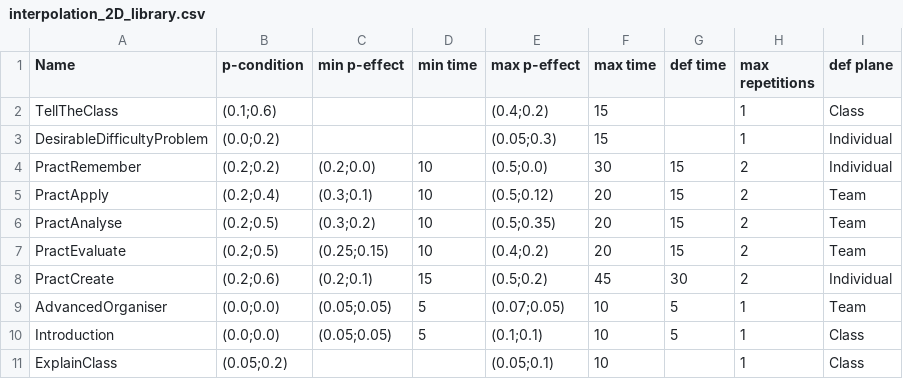
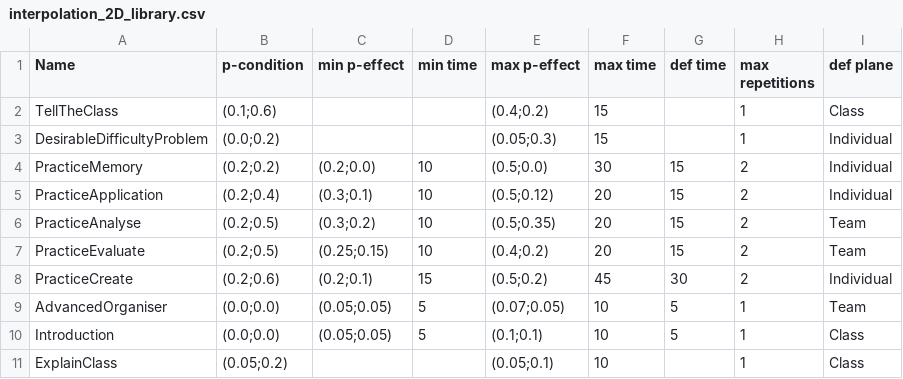
Before and after one commit to Katokoda/OG_QML, a CSV file: inputData/interpolation_2D_library.csv, drawn as a sheet.

Commit message:
minor modif of library's input

```diff
--- a/inputData/interpolation_2D_library.csv
+++ b/inputData/interpolation_2D_library.csv
@@ -3,7 +3,7 @@ TellTheClass,(0.1;0.6),,,(0.4;0.2),15,,1,Class
 DesirableDifficultyProblem,(0.0;0.2),,,(0.05;0.3),15,,1,Individual
-PractRemember,(0.2;0.2),(0.2;0.0),10,(0.5;0.0),30,15,2,Individual
-PractApply,(0.2;0.4),(0.3;0.1),10,(0.5;0.12),20,15,2,Team
-PractAnalyse,(0.2;0.5),(0.3;0.2),10,(0.5;0.35),20,15,2,Team
-PractEvaluate,(0.2;0.5),(0.25;0.15),10,(0.4;0.2),20,15,2,Team
-PractCreate,(0.2;0.6),(0.2;0.1),15,(0.5;0.2),45,30,2,Individual
+PracticeMemory,(0.2;0.2),(0.2;0.0),10,(0.5;0.0),30,15,2,Individual
+PracticeApplication,(0.2;0.4),(0.3;0.1),10,(0.5;0.12),20,15,2,Individual
+PracticeAnalyse,(0.2;0.5),(0.3;0.2),10,(0.5;0.35),20,15,2,Team
+PracticeEvaluate,(0.2;0.5),(0.25;0.15),10,(0.4;0.2),20,15,2,Team
+PracticeCreate,(0.2;0.6),(0.2;0.1),15,(0.5;0.2),45,30,2,Individual
 AdvancedOrganiser,(0.0;0.0),(0.05;0.05),5,(0.07;0.05),10,5,1,Team
```
